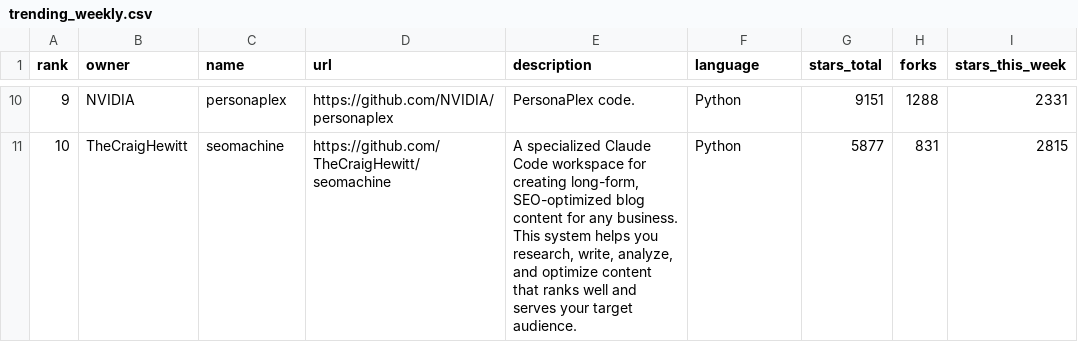
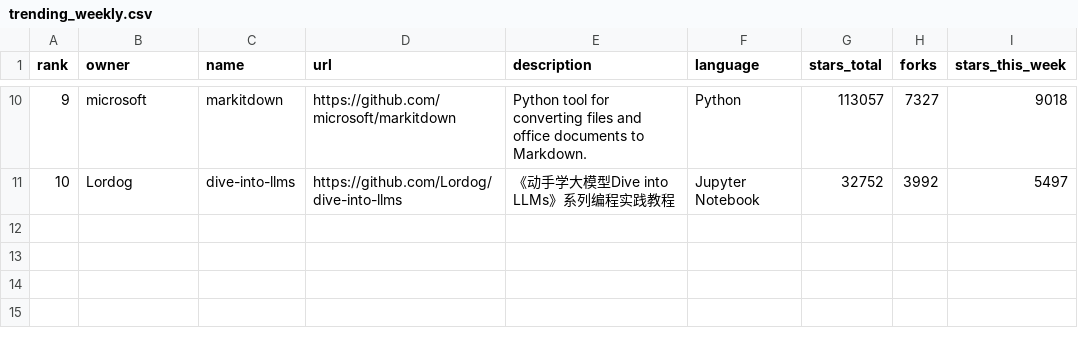
Before and after one commit to Fluffywolf1913VS/github-trending-tracker, a CSV file: trending_weekly.csv, drawn as a sheet; only a part is shown, gaps mark what is left out; the diff covers the shown part only.

```diff
--- a/trending_weekly.csv
+++ b/trending_weekly.csv
@@ -10,2 +10,2 @@ rank,owner,name,url,description,language,stars_total,forks,stars_this_week
-9,NVIDIA,personaplex,https://github.com/NVIDIA/personaplex,PersonaPlex code.,Python,9151,1288,2331
-10,TheCraigHewitt,seomachine,https://github.com/TheCraigHewitt/seomachine,"A specialized Claude Code workspace for creating long-form, SEO-optimized blog content for any business. This system helps you research, write, analyze, and optimize content that ranks well and serves your target audience.",Python,5877,831,2815
+9,microsoft,markitdown,https://github.com/microsoft/markitdown,Python tool for converting files and office documents to Markdown.,Python,113057,7327,9018
+10,Lordog,dive-into-llms,https://github.com/Lordog/dive-into-llms,《动手学大模型Dive into LLMs》系列编程实践教程,Jupyter Notebook,32752,3992,5497
```
Also changed, not shown: 64 edited cells elsewhere in this file, 1 other file.
